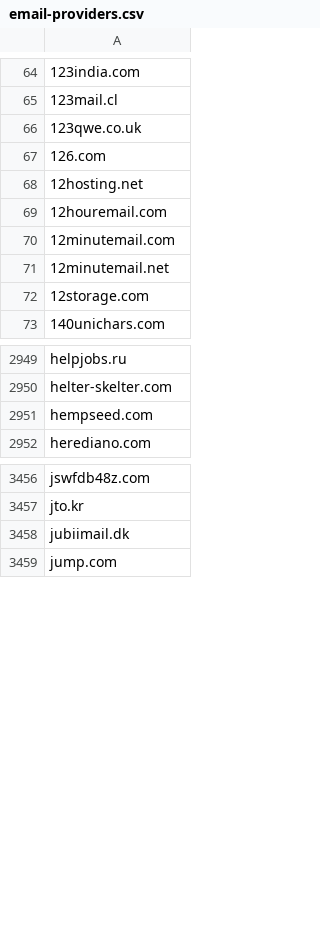
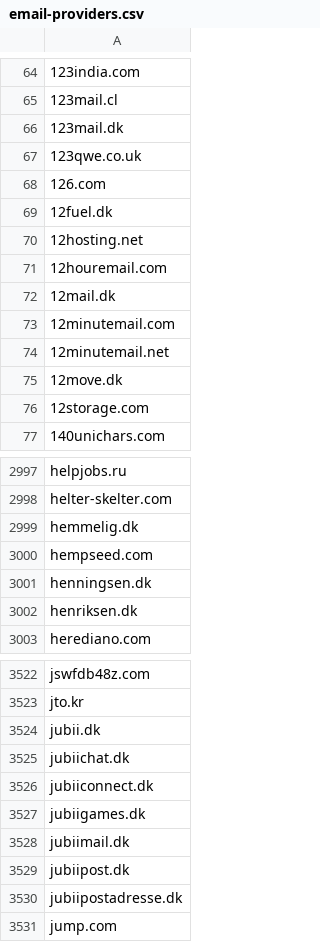
Before and after one commit to edwin-zvs/email-providers, a CSV file: email-providers.csv, drawn as a sheet; only a part is shown, gaps mark what is left out; the diff covers the shown part only.

Commit message:
add more jubii.dk aliases

```diff
--- a/email-providers.csv
+++ b/email-providers.csv
@@ -65,8 +65,12 @@
 123mail.cl
+123mail.dk
 123qwe.co.uk
 126.com
+12fuel.dk
 12hosting.net
 12houremail.com
+12mail.dk
 12minutemail.com
 12minutemail.net
+12move.dk
 12storage.com
@@ -2950,3 +2998,6 @@ helpjobs.ru
 helter-skelter.com
+hemmelig.dk
 hempseed.com
+henningsen.dk
+henriksen.dk
 herediano.com
@@ -3457,3 +3523,9 @@ jswfdb48z.com
 jto.kr
+jubii.dk
+jubiichat.dk
+jubiiconnect.dk
+jubiigames.dk
 jubiimail.dk
+jubiipost.dk
+jubiipostadresse.dk
 jump.com
```
Also changed, not shown: 134 added rows elsewhere in this file.
